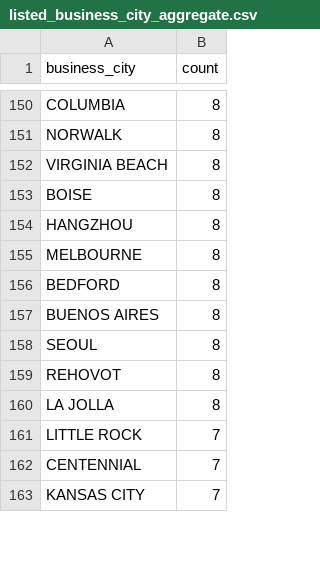
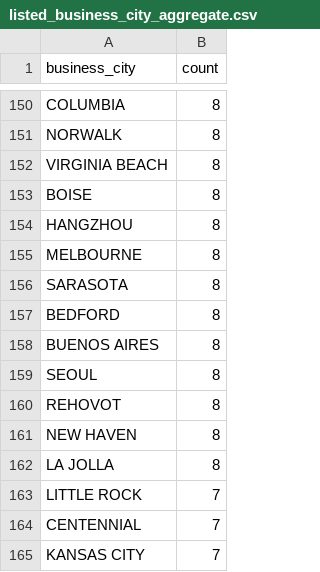
Before and after one commit to john-friedman/datamule-indicators, a CSV file: data/filer_metadata/listed_business_city_aggregate.csv, drawn as a sheet; only a part is shown, gaps mark what is left out; the diff covers the shown part only; the diff names each change by its address in the sheet, - before the commit and + after, or states it on an @@ line.

```diff
--- a/data/filer_metadata/listed_business_city_aggregate.csv
+++ b/data/filer_metadata/listed_business_city_aggregate.csv
+row 156: SARASOTA | 8
+row 161: NEW HAVEN | 8
```
Also changed, not shown: 14 added rows, 14 removed rows and 2 edited cells elsewhere in this file, indicators/format1/Blockchain/bitcoin/references.csv, indicators/format1/Consumer Sentiment/consumer-confidence/references.csv, 35 other files.
